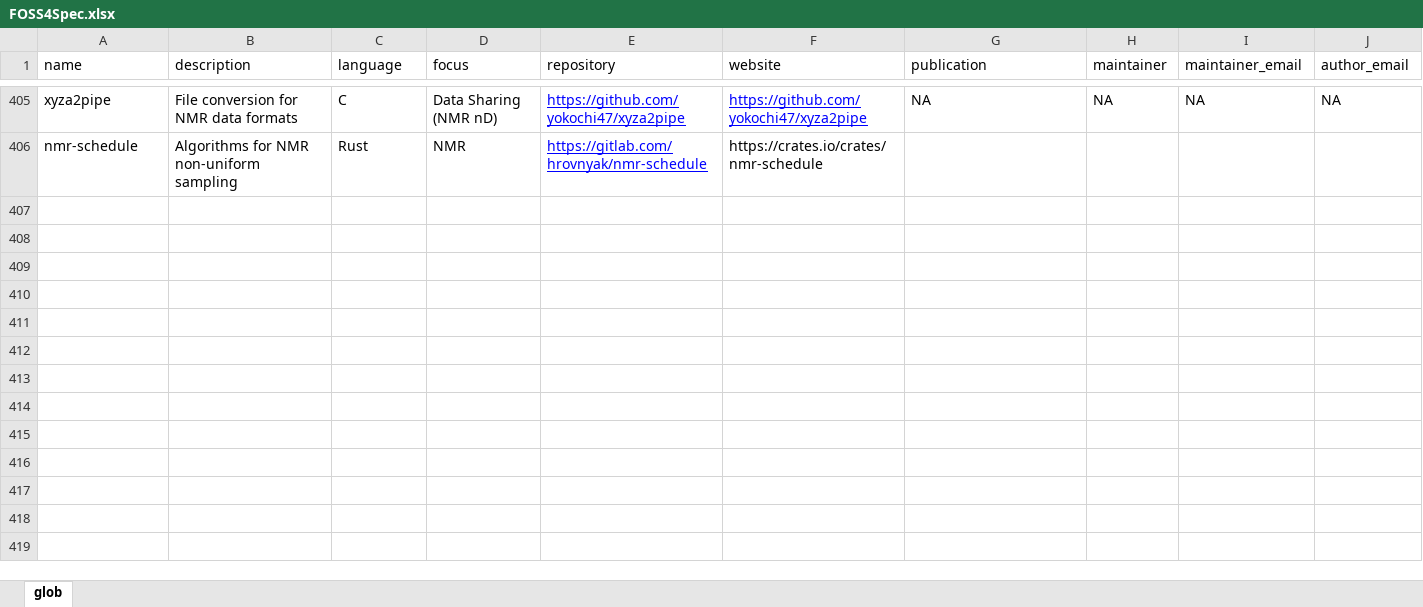
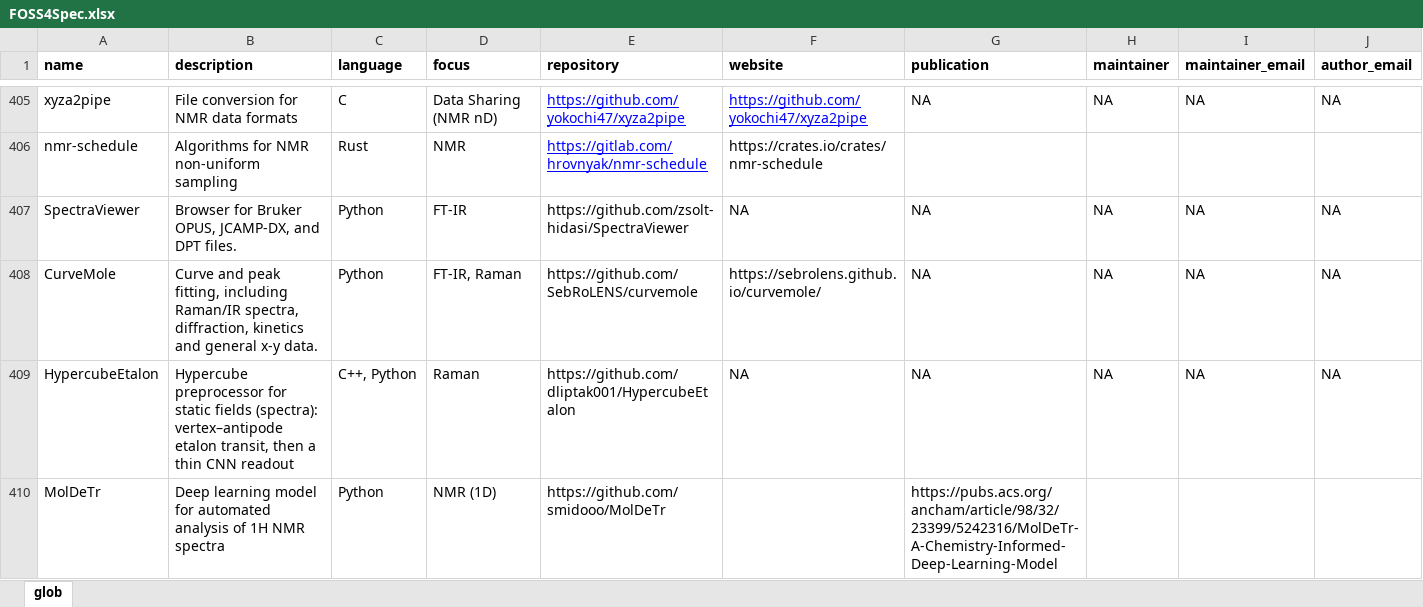
Before and after one commit to bryanhanson/FOSS4Spectroscopy, an Excel workbook: FOSS4Spec.xlsx, sheet glob, drawn as a sheet; only a part is shown, gaps mark what is left out; values as stored, in another font and other column widths than the file's, no borders; the diff covers the shown part only; the diff names each change by its address in the sheet, - before the commit and + after, or states it on an @@ line.

Commit message:
updated spreadsheet

```diff
--- a/FOSS4Spec.xlsx (sheet glob)
+++ b/FOSS4Spec.xlsx (sheet glob)
-A1:J1 bold: off
+A1:J1 bold: on
+row 407: SpectraViewer | Browser for Bruker OPUS, JCAMP-DX, and DPT files. | Python | FT-IR | https://github.com/zsolt-hidasi/SpectraViewer | NA | NA | NA | NA | NA
+row 408: CurveMole | Curve and peak fitting, including Raman/IR spectra, diffraction, kinetics and general x-y data. | Python | FT-IR, Raman | https://github.com/SebRoLENS/curvemole | https://sebrolens.github.io/curvemole/ | NA | NA | NA | NA
+row 409: HypercubeEtalon | Hypercube preprocessor for static fields (spectra): vertex–antipode etalon transit, then a thin CNN readout | C++, Python | Raman | https://github.com/dliptak001/HypercubeEtalon | NA | NA | NA | NA | NA
+row 410: MolDeTr | Deep learning model for automated analysis of 1H NMR spectra | Python | NMR (1D) | https://github.com/smidooo/MolDeTr |  | https://pubs.acs.org/ancham/article/98/32/23399/5242316/MolDeTr-A-Chemistry-Informed-Deep-Learning-Model
```
Also changed, not shown: 4 added rows and 4 edited cells elsewhere in this sheet, 1 other file.
